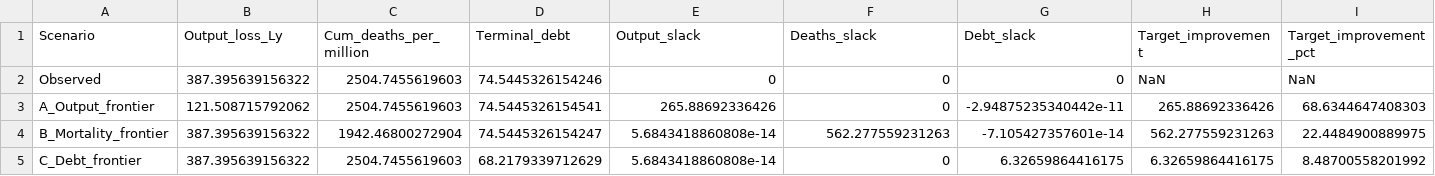
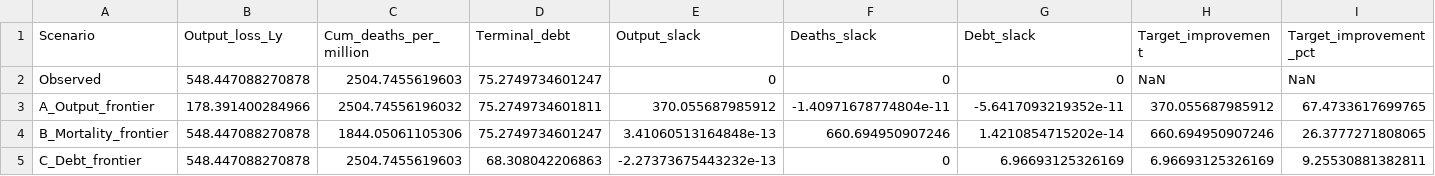
Before and after one commit to pesentiA/Pandemic-Trilemma, a CSV file: Files/code/matlab/code/table_constrained_frontier_slacks.csv, drawn as a sheet; only a part is shown; the diff names each change by its address in the sheet, - before the commit and + after, or states it on an @@ line.

```diff
--- a/Files/code/matlab/code/table_constrained_frontier_slacks.csv
+++ b/Files/code/matlab/code/table_constrained_frontier_slacks.csv
-B2 (Output_loss_Ly): 387.395639156322
+B2 (Output_loss_Ly): 548.447088270878
-D2 (Terminal_debt): 74.5445326154246
+D2 (Terminal_debt): 75.2749734601247
-B3 (Output_loss_Ly): 121.508715792062
+B3 (Output_loss_Ly): 178.391400284966
-C3 (Cum_deaths_per_million): 2504.7455619603
+C3 (Cum_deaths_per_million): 2504.74556196032
-D3 (Terminal_debt): 74.5445326154541
+D3 (Terminal_debt): 75.2749734601811
-E3 (Output_slack): 265.88692336426
+E3 (Output_slack): 370.055687985912
-F3 (Deaths_slack): 0
+F3 (Deaths_slack): -1.40971678774804e-11
-G3 (Debt_slack): -2.94875235340442e-11
+G3 (Debt_slack): -5.6417093219352e-11
-H3 (Target_improvement): 265.88692336426
+H3 (Target_improvement): 370.055687985912
-I3 (Target_improvement_pct): 68.6344647408303
+I3 (Target_improvement_pct): 67.4733617699765
-B4:B5 (Output_loss_Ly): 387.395639156322
+B4:B5 (Output_loss_Ly): 548.447088270878
-C4 (Cum_deaths_per_million): 1942.46800272904
+C4 (Cum_deaths_per_million): 1844.05061105306
-D4 (Terminal_debt): 74.5445326154247
+D4 (Terminal_debt): 75.2749734601247
-E4 (Output_slack): 5.6843418860808e-14
+E4 (Output_slack): 3.41060513164848e-13
-F4 (Deaths_slack): 562.277559231263
+F4 (Deaths_slack): 660.694950907246
-G4 (Debt_slack): -7.105427357601e-14
+G4 (Debt_slack): 1.4210854715202e-14
-H4 (Target_improvement): 562.277559231263
+H4 (Target_improvement): 660.694950907246
-I4 (Target_improvement_pct): 22.4484900889975
+I4 (Target_improvement_pct): 26.3777271808065
-D5 (Terminal_debt): 68.2179339712629
+D5 (Terminal_debt): 68.308042206863
-E5 (Output_slack): 5.6843418860808e-14
+E5 (Output_slack): -2.27373675443232e-13
-G5 (Debt_slack): 6.32659864416175
+G5 (Debt_slack): 6.96693125326169
-H5 (Target_improvement): 6.32659864416175
+H5 (Target_improvement): 6.96693125326169
-I5 (Target_improvement_pct): 8.48700558201992
+I5 (Target_improvement_pct): 9.25530881382811
```
Also changed, not shown: Files/code/matlab/code/table_constrained_frontier.csv, Files/code/matlab/code/table_frontier_identity.csv, 34 other files.
